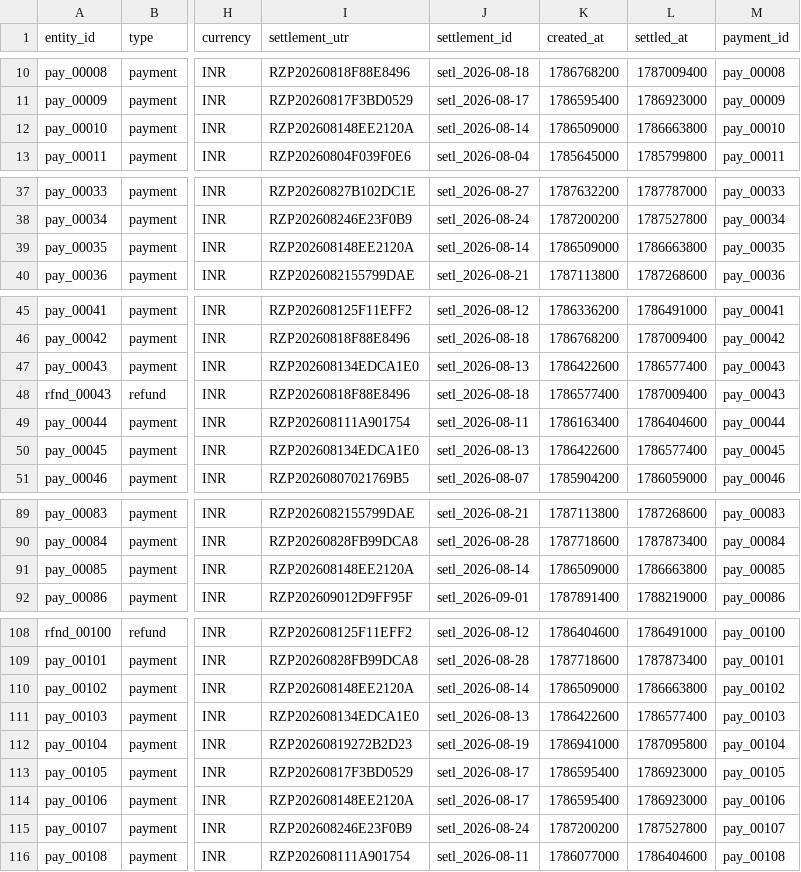
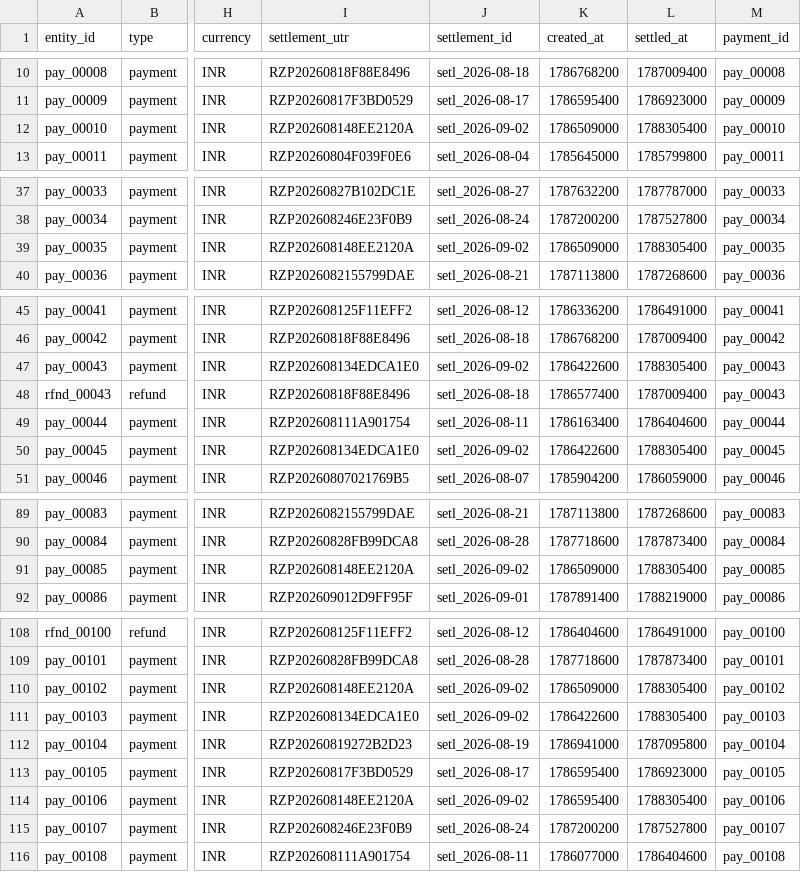
Before and after one commit to krrishverma1805-web/Arbiter-, a CSV file: datasets/seed/razorpay_recon.csv, drawn as a sheet; only a part is shown, gaps mark what is left out; the diff names each change by its address in the sheet, - before the commit and + after, or states it on an @@ line.

```diff
--- a/datasets/seed/razorpay_recon.csv
+++ b/datasets/seed/razorpay_recon.csv
-J12 (settlement_id): setl_2026-08-14
+J12 (settlement_id): setl_2026-09-02
-L12 (settled_at): 1786663800
+L12 (settled_at): 1788305400
-J39 (settlement_id): setl_2026-08-14
+J39 (settlement_id): setl_2026-09-02
-L39 (settled_at): 1786663800
+L39 (settled_at): 1788305400
-J47 (settlement_id): setl_2026-08-13
+J47 (settlement_id): setl_2026-09-02
-L47 (settled_at): 1786577400
+L47 (settled_at): 1788305400
-J50 (settlement_id): setl_2026-08-13
+J50 (settlement_id): setl_2026-09-02
-L50 (settled_at): 1786577400
+L50 (settled_at): 1788305400
-J91 (settlement_id): setl_2026-08-14
+J91 (settlement_id): setl_2026-09-02
-L91 (settled_at): 1786663800
+L91 (settled_at): 1788305400
-J110 (settlement_id): setl_2026-08-14
+J110 (settlement_id): setl_2026-09-02
-L110 (settled_at): 1786663800
+L110 (settled_at): 1788305400
-J111 (settlement_id): setl_2026-08-13
+J111 (settlement_id): setl_2026-09-02
-L111 (settled_at): 1786577400
+L111 (settled_at): 1788305400
-J114 (settlement_id): setl_2026-08-17
+J114 (settlement_id): setl_2026-09-02
-L114 (settled_at): 1786923000
+L114 (settled_at): 1788305400
```
Also changed, not shown: datasets/seed/bank.csv, 24 other files.
